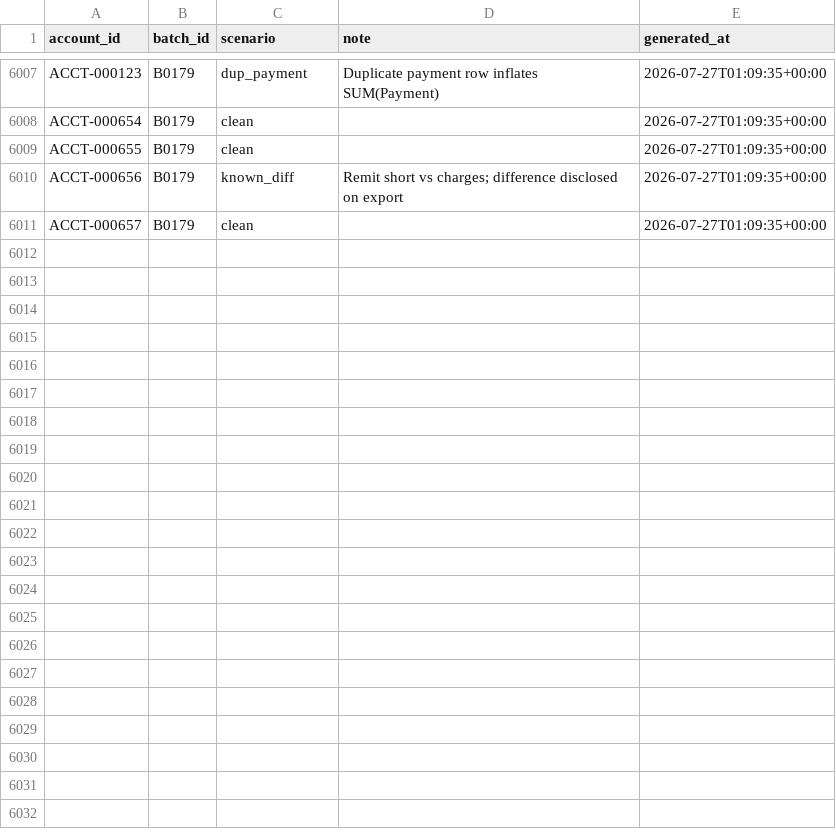
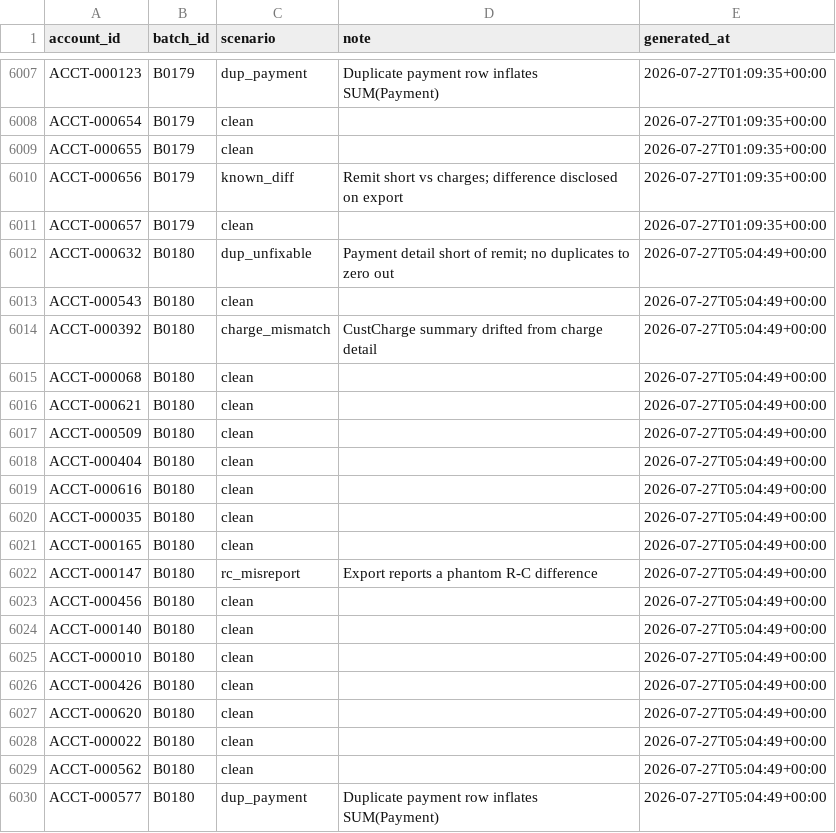
Before and after one commit to jelendu/remit-reconciliation-engine, a CSV file: data_gen/output/_scenarios.csv, drawn as a sheet; only a part is shown, gaps mark what is left out; the diff covers the shown part only.

```diff
--- a/data_gen/output/_scenarios.csv
+++ b/data_gen/output/_scenarios.csv
@@ -6011 +6011,20 @@ ACCT-000656,B0179,known_diff,Remit short vs charges; difference disclosed on exp
 ACCT-000657,B0179,clean,,2026-07-27T01:09:35+00:00
+ACCT-000632,B0180,dup_unfixable,Payment detail short of remit; no duplicates to zero out,2026-07-27T05:04:49+00:00
+ACCT-000543,B0180,clean,,2026-07-27T05:04:49+00:00
+ACCT-000392,B0180,charge_mismatch,CustCharge summary drifted from charge detail,2026-07-27T05:04:49+00:00
+ACCT-000068,B0180,clean,,2026-07-27T05:04:49+00:00
+ACCT-000621,B0180,clean,,2026-07-27T05:04:49+00:00
+ACCT-000509,B0180,clean,,2026-07-27T05:04:49+00:00
+ACCT-000404,B0180,clean,,2026-07-27T05:04:49+00:00
+ACCT-000616,B0180,clean,,2026-07-27T05:04:49+00:00
+ACCT-000035,B0180,clean,,2026-07-27T05:04:49+00:00
+ACCT-000165,B0180,clean,,2026-07-27T05:04:49+00:00
+ACCT-000147,B0180,rc_misreport,Export reports a phantom R-C difference,2026-07-27T05:04:49+00:00
+ACCT-000456,B0180,clean,,2026-07-27T05:04:49+00:00
+ACCT-000140,B0180,clean,,2026-07-27T05:04:49+00:00
+ACCT-000010,B0180,clean,,2026-07-27T05:04:49+00:00
+ACCT-000426,B0180,clean,,2026-07-27T05:04:49+00:00
+ACCT-000620,B0180,clean,,2026-07-27T05:04:49+00:00
+ACCT-000022,B0180,clean,,2026-07-27T05:04:49+00:00
+ACCT-000562,B0180,clean,,2026-07-27T05:04:49+00:00
+ACCT-000577,B0180,dup_payment,Duplicate payment row inflates SUM(Payment),2026-07-27T05:04:49+00:00
```
Also changed, not shown: 13 added rows elsewhere in this file, data_gen/output/adjustment_amts.csv, data_gen/output/cust_charges.csv, 17 other files.
